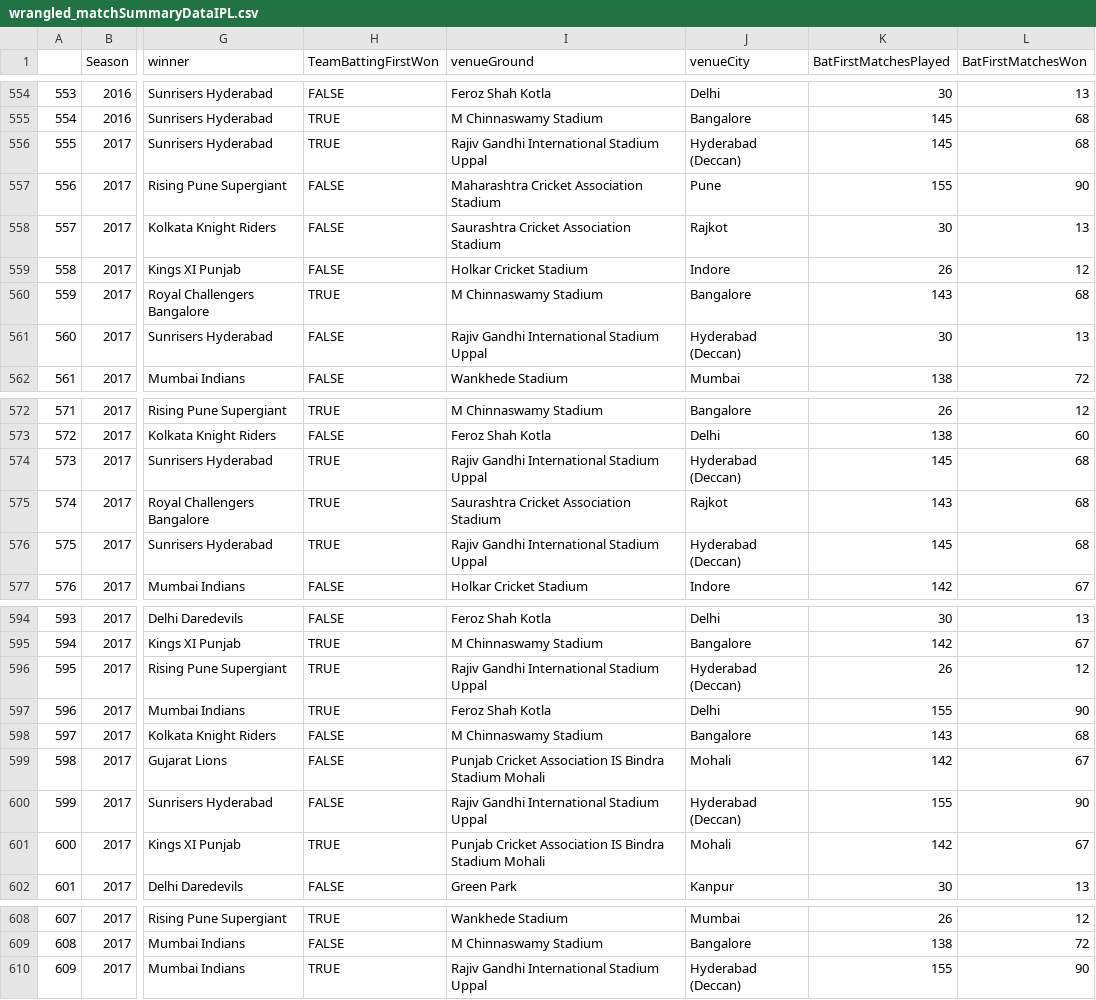
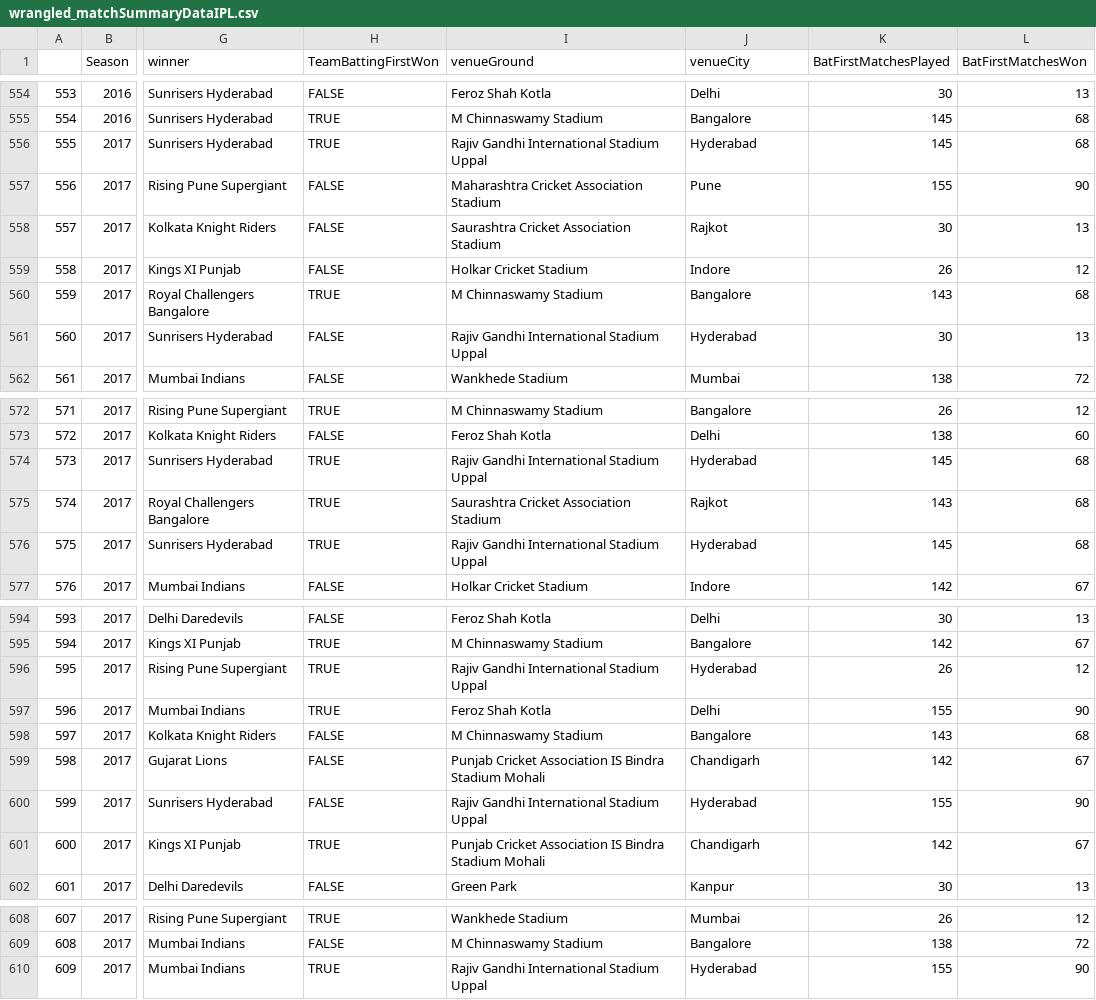
Before and after one commit to asahay001/springboardIntro, a CSV file: wrangled_matchSummaryDataIPL.csv, drawn as a sheet; only a part is shown, gaps mark what is left out; the diff covers the shown part only; the diff names each change by its address in the sheet, - before the commit and + after, or states it on an @@ line.

```diff
--- a/wrangled_matchSummaryDataIPL.csv
+++ b/wrangled_matchSummaryDataIPL.csv
-J556 (venueCity): Hyderabad (Deccan)
+J556 (venueCity): Hyderabad
-J561 (venueCity): Hyderabad (Deccan)
+J561 (venueCity): Hyderabad
-J574 (venueCity): Hyderabad (Deccan)
+J574 (venueCity): Hyderabad
-J576 (venueCity): Hyderabad (Deccan)
+J576 (venueCity): Hyderabad
-J596 (venueCity): Hyderabad (Deccan)
+J596 (venueCity): Hyderabad
-J599 (venueCity): Mohali
+J599 (venueCity): Chandigarh
-J600 (venueCity): Hyderabad (Deccan)
+J600 (venueCity): Hyderabad
-J601 (venueCity): Mohali
+J601 (venueCity): Chandigarh
-J610 (venueCity): Hyderabad (Deccan)
+J610 (venueCity): Hyderabad
```
Also changed, not shown: 2 edited cells elsewhere in this file, wrangled_matchSummaryDataIPL2018only.csv, 10 other files.
